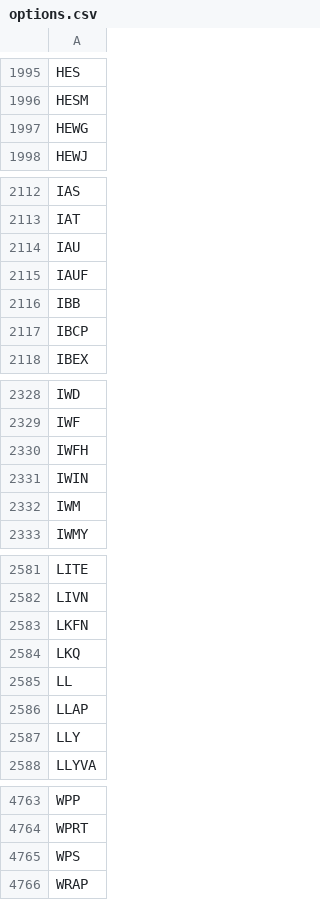
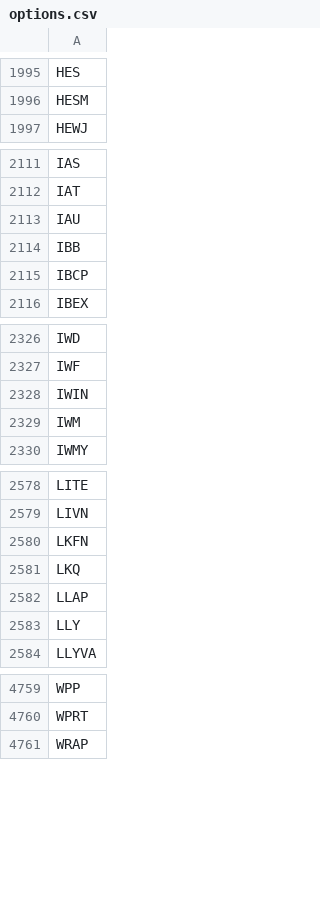
Before and after one commit to melder/symbols_options_csvs, a CSV file: options.csv, drawn as a sheet; only a part is shown, gaps mark what is left out.

```diff
--- a/options.csv
+++ b/options.csv
@@ -1996,3 +1996,2 @@ HES
 HESM
-HEWG
 HEWJ
@@ -2114,3 +2113,2 @@ IAT
 IAU
-IAUF
 IBB
@@ -2329,3 +2327,2 @@ IWD
 IWF
-IWFH
 IWIN
@@ -2584,3 +2581,2 @@ LKFN
 LKQ
-LL
 LLAP
@@ -4764,3 +4760,2 @@ WPP
 WPRT
-WPS
 WRAP
```
Also changed, not shown: monthlies.csv.
